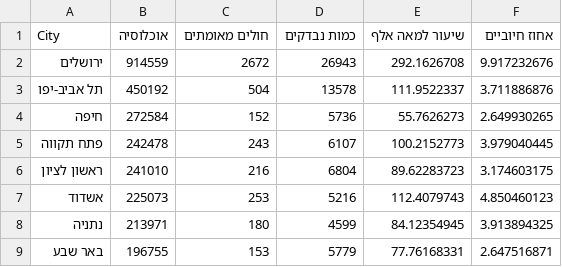
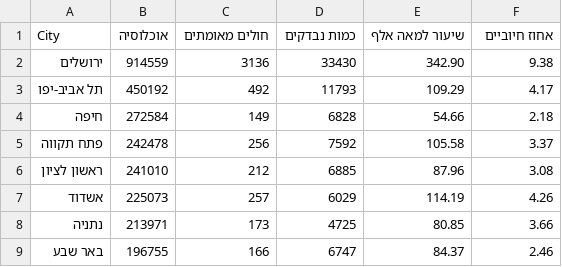
Before and after one commit to idandrd/israel-covid19-data, a CSV file: cities-by-size.csv, drawn as a sheet; only a part is shown; the diff covers the shown part only.

```diff
--- a/cities-by-size.csv
+++ b/cities-by-size.csv
@@ -1,9 +1,9 @@
 City,אוכלוסיה,חולים מאומתים,כמות נבדקים,שיעור למאה אלף,אחוז חיוביים
-ירושלים,914559,2672,26943,292.1626708,9.917232676
-תל אביב-יפו,450192,504,13578,111.9522337,3.711886876
-חיפה,272584,152,5736,55.7626273,2.649930265
-פתח תקווה,242478,243,6107,100.2152773,3.979040445
-ראשון לציון,241010,216,6804,89.62283723,3.174603175
-אשדוד,225073,253,5216,112.4079743,4.850460123
-נתניה,213971,180,4599,84.12354945,3.913894325
-באר שבע,196755,153,5779,77.76168331,2.647516871
+ירושלים,914559,3136,33430,342.90,9.38
+תל אביב-יפו,450192,492,11793,109.29,4.17
+חיפה,272584,149,6828,54.66,2.18
+פתח תקווה,242478,256,7592,105.58,3.37
+ראשון לציון,241010,212,6885,87.96,3.08
+אשדוד,225073,257,6029,114.19,4.26
+נתניה,213971,173,4725,80.85,3.66
+באר שבע,196755,166,6747,84.37,2.46
```
Also changed, not shown: 28 edited cells elsewhere in this file, CityDataPer100K.csv, cities-by-infection-rate.csv.
